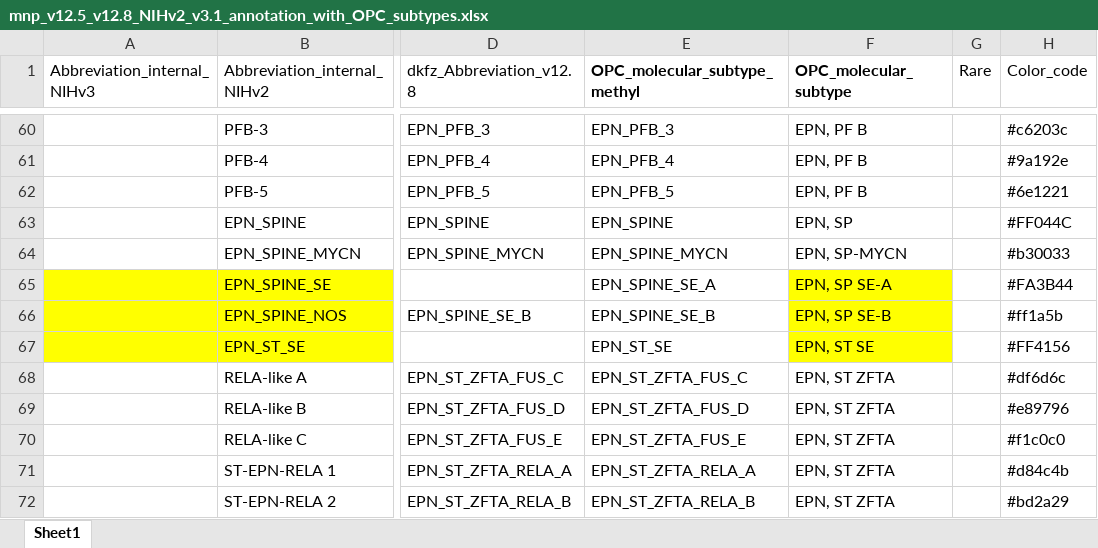
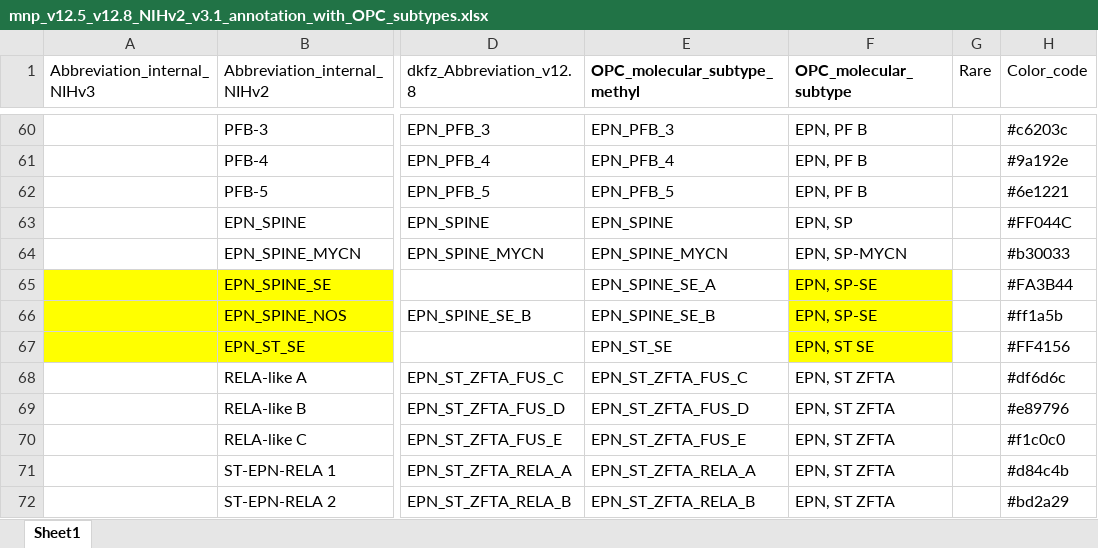
Before and after one commit to rokitalab/OpenPedCan-Project-CNH, an Excel workbook: analyses/molecular-subtyping-CNS/input/mnp_v12.5_v12.8_NIHv2_v3.1_annotation_with_OPC_subtypes.xlsx, sheet Sheet1, drawn as a sheet; only a part is shown, gaps mark what is left out; values as stored, in another font and other column widths than the file's, no borders; the diff names each change by its address in the sheet, - before the commit and + after, or states it on an @@ line.

```diff
--- a/analyses/molecular-subtyping-CNS/input/mnp_v12.5_v12.8_NIHv2_v3.1_annotation_with_OPC_subtypes.xlsx (sheet Sheet1)
+++ b/analyses/molecular-subtyping-CNS/input/mnp_v12.5_v12.8_NIHv2_v3.1_annotation_with_OPC_subtypes.xlsx (sheet Sheet1)
-F65 (OPC_molecular_subtype): EPN, SP SE-A
+F65 (OPC_molecular_subtype): EPN, SP-SE
-F66 (OPC_molecular_subtype): EPN, SP SE-B
+F66 (OPC_molecular_subtype): EPN, SP-SE
```
Also changed, not shown: 4 other files.
